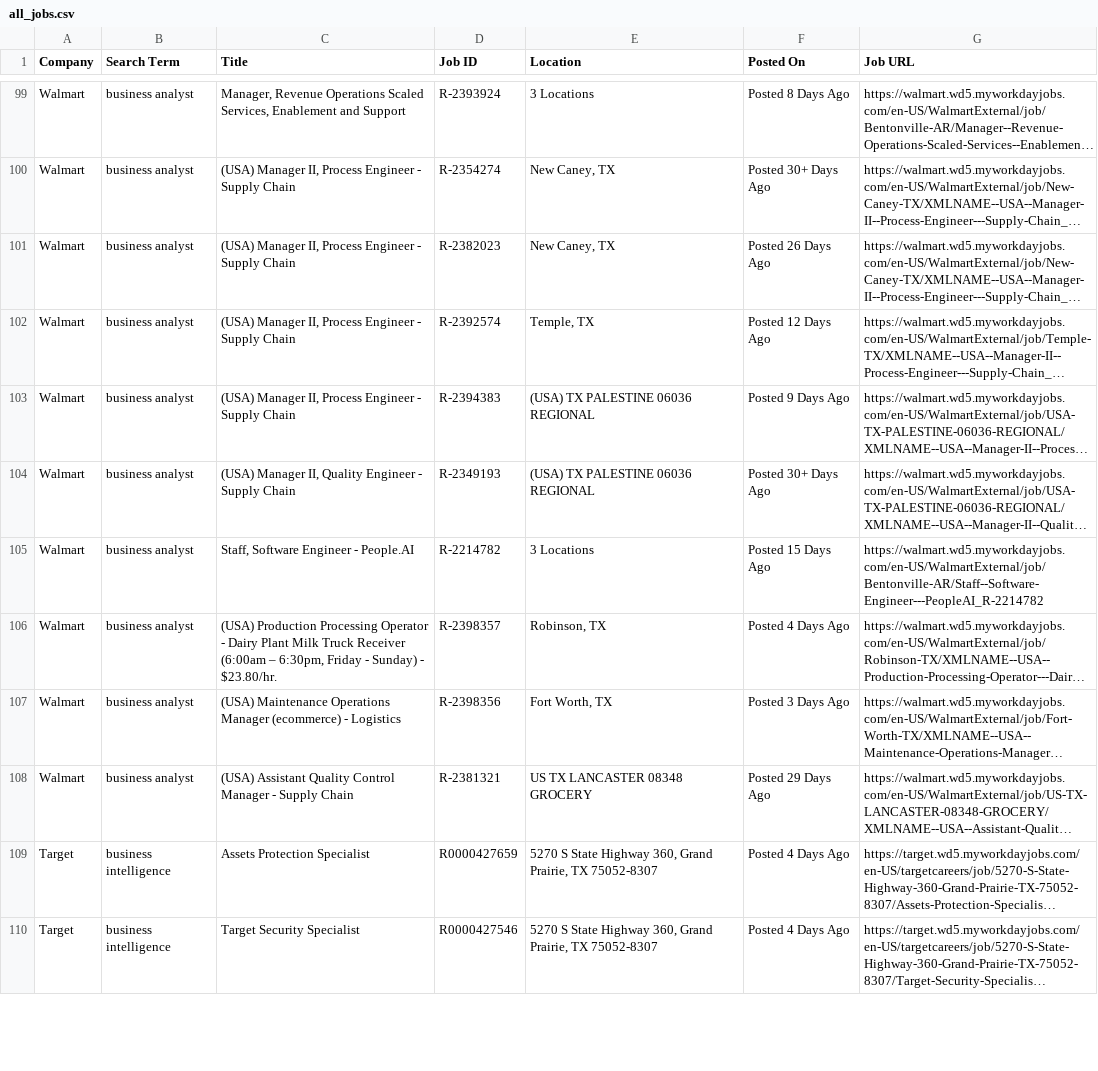
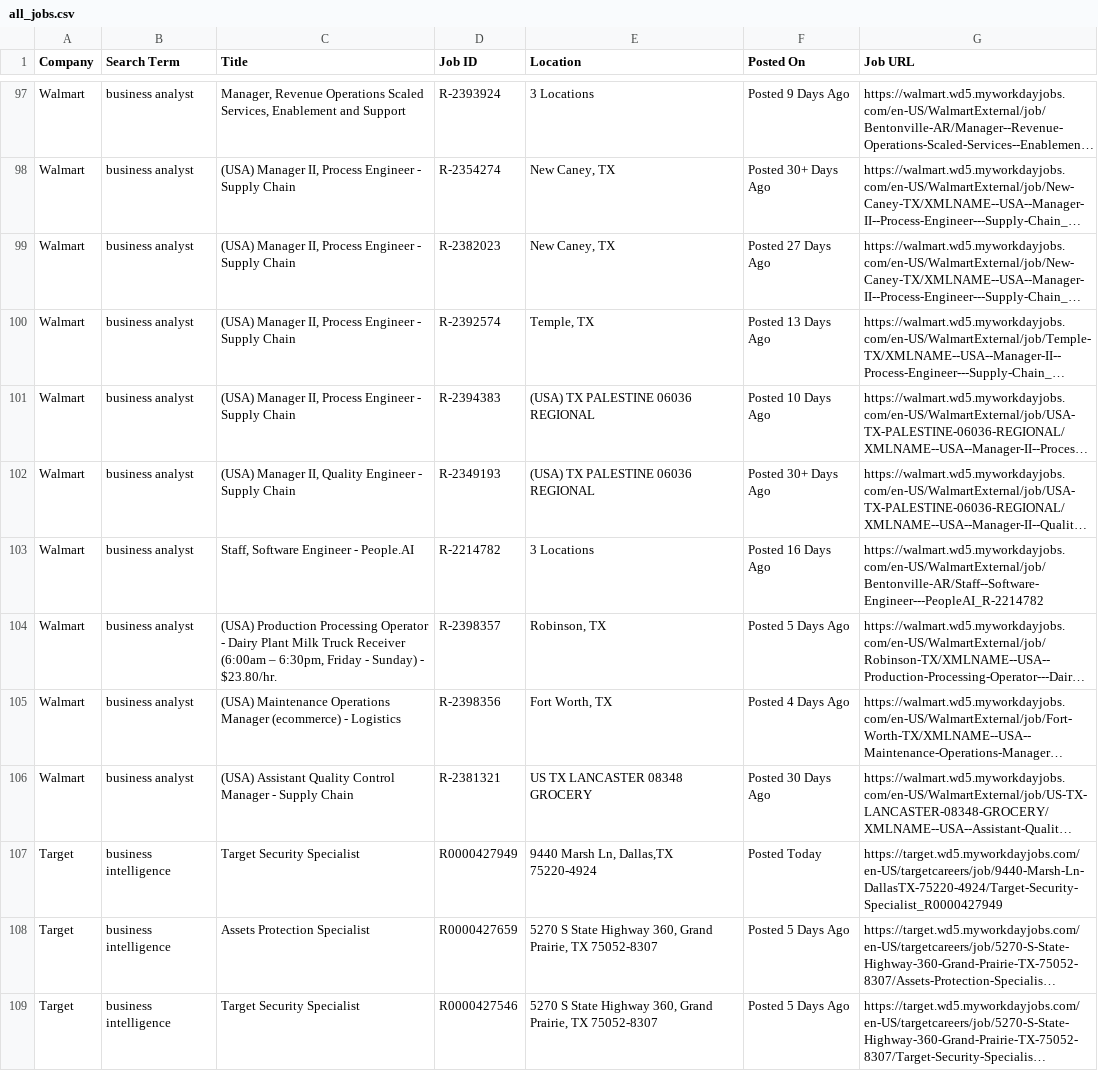
Before and after one commit to melbydick/BUSA521-Capstone, a CSV file: all_jobs.csv, drawn as a sheet; only a part is shown, gaps mark what is left out; long unchanged cells end in …; addresses are those after the commit; the diff covers the shown part only; the diff names each change by its address in the sheet, - before the commit and + after, or states it on an @@ line.

```diff
--- a/all_jobs.csv
+++ b/all_jobs.csv
-F97 (Posted On): Posted 8 Days Ago
+F97 (Posted On): Posted 9 Days Ago
-F99 (Posted On): Posted 26 Days Ago
+F99 (Posted On): Posted 27 Days Ago
-F100 (Posted On): Posted 12 Days Ago
+F100 (Posted On): Posted 13 Days Ago
-F101 (Posted On): Posted 9 Days Ago
+F101 (Posted On): Posted 10 Days Ago
-F103 (Posted On): Posted 15 Days Ago
+F103 (Posted On): Posted 16 Days Ago
-F104 (Posted On): Posted 4 Days Ago
+F104 (Posted On): Posted 5 Days Ago
-F105 (Posted On): Posted 3 Days Ago
+F105 (Posted On): Posted 4 Days Ago
-F106 (Posted On): Posted 29 Days Ago
+F106 (Posted On): Posted 30 Days Ago
+row 107: Target | business intelligence | Target Security Specialist | R0000427949 | 9440 Marsh Ln, Dallas,TX 75220-4924 | Posted Today | https://target.wd5.myworkdayjobs.com/en-US/targetcareers/job/9440-Marsh-Ln-DallasTX-75220-4924/Target-Security-Specialist_R0000427949
-F108:F109 (Posted On): Posted 4 Days Ago
+F108:F109 (Posted On): Posted 5 Days Ago
```
Also changed, not shown: 3 removed rows and 76 edited cells elsewhere in this file.
